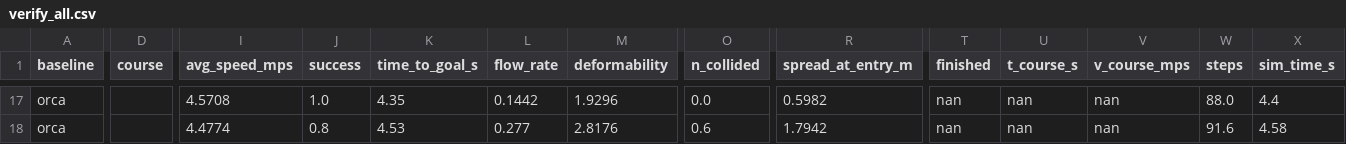
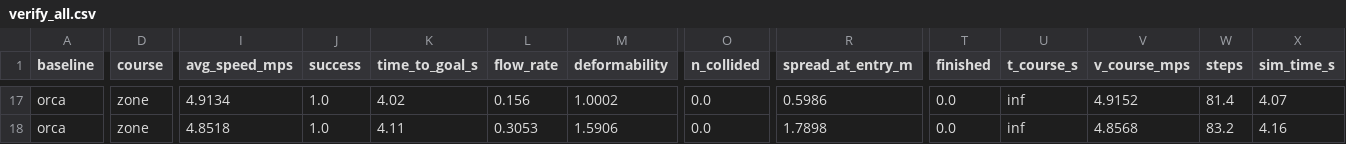
Before and after one commit to vigneshrl/baselines_formations, a CSV file: ffbench_results/verify_all.csv, drawn as a sheet; only a part is shown, gaps mark what is left out; the diff covers the shown part only; the diff names each change by its address in the sheet, - before the commit and + after, or states it on an @@ line.

```diff
--- a/ffbench_results/verify_all.csv
+++ b/ffbench_results/verify_all.csv
-D17:D18 (course): (empty)
+D17:D18 (course): zone
-I17 (avg_speed_mps): 4.5708
+I17 (avg_speed_mps): 4.9134
-K17 (time_to_goal_s): 4.35
+K17 (time_to_goal_s): 4.02
-L17 (flow_rate): 0.1442
+L17 (flow_rate): 0.156
-M17 (deformability): 1.9296
+M17 (deformability): 1.0002
-R17 (spread_at_entry_m): 0.5982
+R17 (spread_at_entry_m): 0.5986
-T17:T18 (finished): nan
+T17:T18 (finished): 0.0
-U17:U18 (t_course_s): nan
+U17:U18 (t_course_s): inf
-V17 (v_course_mps): nan
+V17 (v_course_mps): 4.9152
-W17 (steps): 88.0
+W17 (steps): 81.4
-X17 (sim_time_s): 4.4
+X17 (sim_time_s): 4.07
-I18 (avg_speed_mps): 4.4774
+I18 (avg_speed_mps): 4.8518
-J18 (success): 0.8
+J18 (success): 1.0
-K18 (time_to_goal_s): 4.53
+K18 (time_to_goal_s): 4.11
-L18 (flow_rate): 0.277
+L18 (flow_rate): 0.3053
-M18 (deformability): 2.8176
+M18 (deformability): 1.5906
-O18 (n_collided): 0.6
+O18 (n_collided): 0.0
-R18 (spread_at_entry_m): 1.7942
+R18 (spread_at_entry_m): 1.7898
-V18 (v_course_mps): nan
+V18 (v_course_mps): 4.8568
-W18 (steps): 91.6
+W18 (steps): 83.2
-X18 (sim_time_s): 4.58
+X18 (sim_time_s): 4.16
```
Also changed, not shown: 43 edited cells elsewhere in this file, ffbench_results/section_all.csv, ffbench_results/section_orca_n4.csv, 24 other files.
